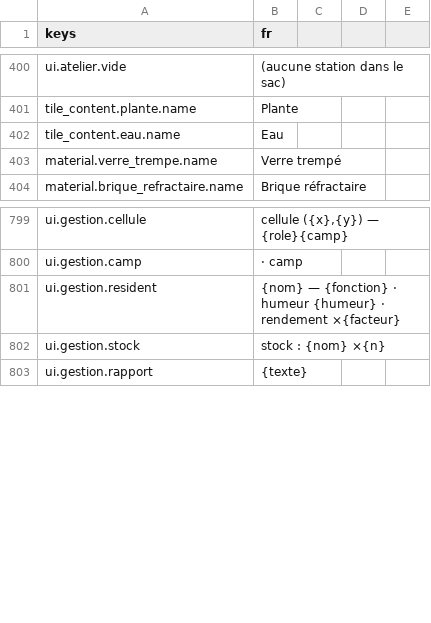
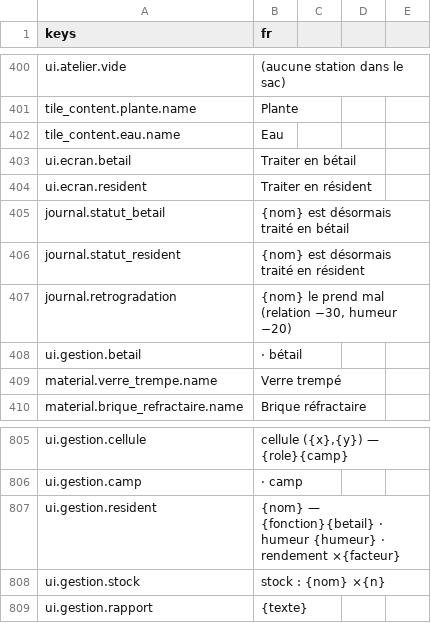
Before and after one commit to devmarcpro/sensen, a CSV file: godot/locale/fr.csv, drawn as a sheet; only a part is shown, gaps mark what is left out.

```diff
--- a/godot/locale/fr.csv
+++ b/godot/locale/fr.csv
@@ -402,2 +402,8 @@ tile_content.plante.name,Plante
 tile_content.eau.name,Eau
+ui.ecran.betail,Traiter en bétail
+ui.ecran.resident,Traiter en résident
+journal.statut_betail,"{nom} est désormais traité en bétail"
+journal.statut_resident,"{nom} est désormais traité en résident"
+journal.retrogradation,"{nom} le prend mal (relation −30, humeur −20)"
+ui.gestion.betail, · bétail
 material.verre_trempe.name,Verre trempé
@@ -800,3 +806,3 @@ ui.gestion.cellule,"cellule ({x},{y}) — {role}{camp}"
 ui.gestion.camp," · camp"
-ui.gestion.resident,"{nom} — {fonction} · humeur {humeur} · rendement ×{facteur}"
+ui.gestion.resident,"{nom} — {fonction}{betail} · humeur {humeur} · rendement ×{facteur}"
 ui.gestion.stock,"stock : {nom} ×{n}"
```
Also changed, not shown: 6 other files.
